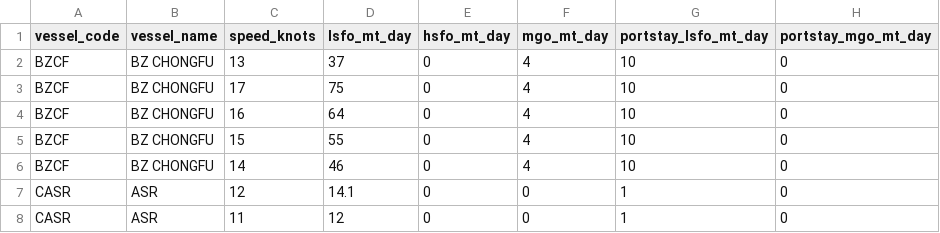
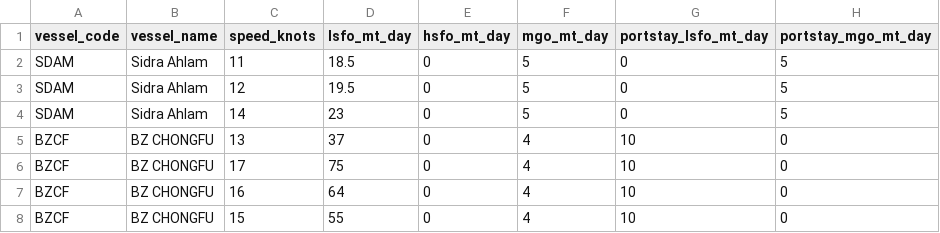
Before and after one commit to LeahLiuL/Schedule-Simulation, a CSV file: shipping_data/vessels.csv, drawn as a sheet; only a part is shown; the shorter side is filled out with more unchanged rows; the diff names each change by its address in the sheet, - before the commit and + after, or states it on an @@ line.

Commit message:
Update vessels.csv via Data Manager (2026-06-02)

```diff
--- a/shipping_data/vessels.csv
+++ b/shipping_data/vessels.csv
+row 2: SDAM | Sidra Ahlam | 11 | 18.5 | 0 | 5 | 0 | 5
+row 3: SDAM | Sidra Ahlam | 12 | 19.5 | 0 | 5 | 0 | 5
+row 4: SDAM | Sidra Ahlam | 14 | 23 | 0 | 5 | 0 | 5
```
